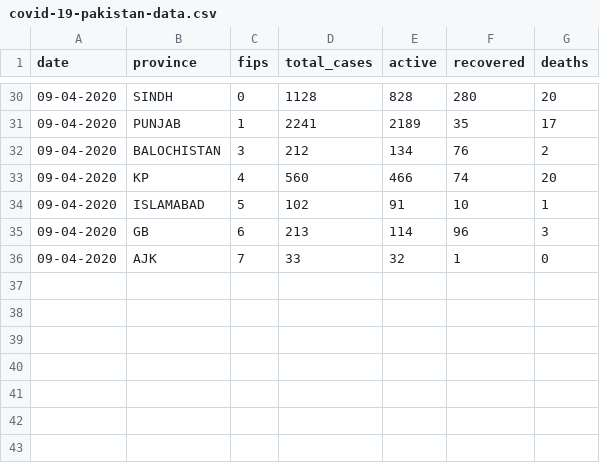
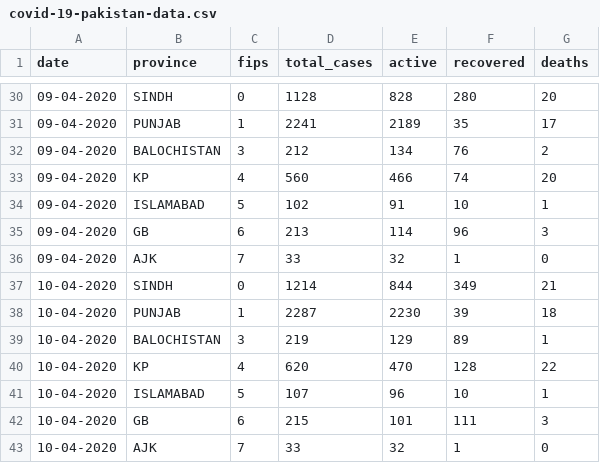
Before and after one commit to ShahrozTanveer/covid19-pakistan, a CSV file: data/covid-19-pakistan-data.csv, drawn as a sheet; only a part is shown, gaps mark what is left out.

```diff
--- a/data/covid-19-pakistan-data.csv
+++ b/data/covid-19-pakistan-data.csv
@@ -36 +36,8 @@ date,province,fips,total_cases,active,recovered,deaths
 09-04-2020,AJK,7,33,32,1,0
+10-04-2020,SINDH,0,1214,844,349,21
+10-04-2020,PUNJAB,1,2287,2230,39,18
+10-04-2020,BALOCHISTAN,3,219,129,89,1
+10-04-2020,KP,4,620,470,128,22
+10-04-2020,ISLAMABAD,5,107,96,10,1
+10-04-2020,GB,6,215,101,111,3
+10-04-2020,AJK,7,33,32,1,0
```
Also changed, not shown: 3 other files.
